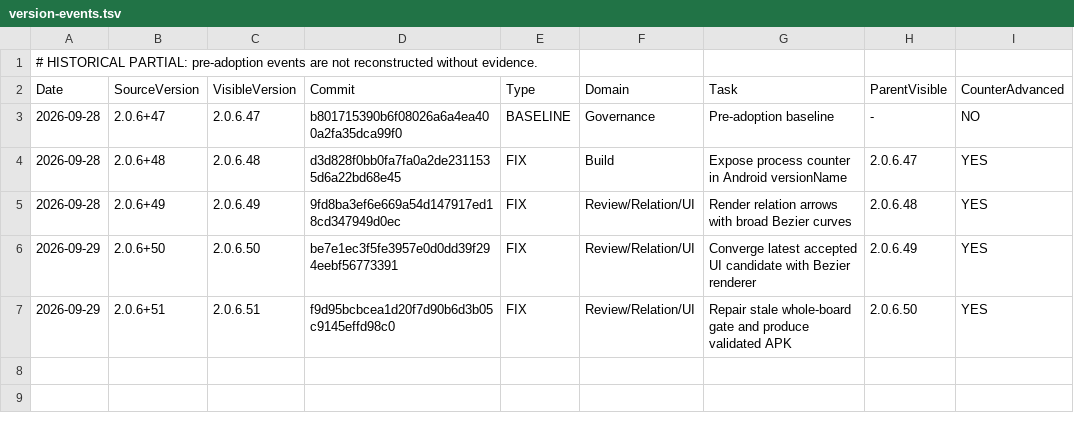
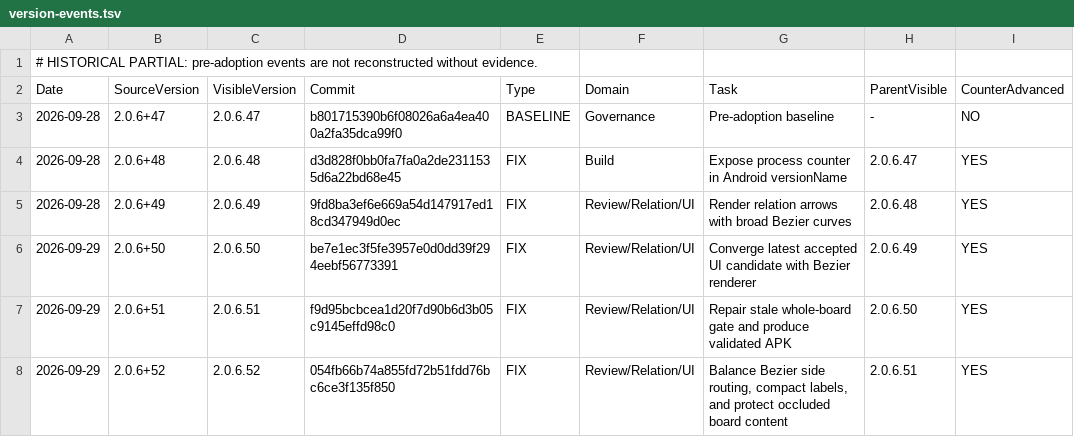
Before and after one commit to Heaifan/guayan_trainer, a TSV file: docs/governance/version-events.tsv, drawn as a sheet.

Commit message:
governance: record relation visual fix2 event

```diff
--- a/docs/governance/version-events.tsv
+++ b/docs/governance/version-events.tsv
@@ -7 +7,2 @@ Date	SourceVersion	VisibleVersion	Commit	Type	Domain	Task	ParentVisible	CounterA
 2026-09-29	2.0.6+51	2.0.6.51	f9d95bcbcea1d20f7d90b6d3b05c9145effd98c0	FIX	Review/Relation/UI	Repair stale whole-board gate and produce validated APK	2.0.6.50	YES
+2026-09-29	2.0.6+52	2.0.6.52	054fb66b74a855fd72b51fdd76bc6ce3f135f850	FIX	Review/Relation/UI	Balance Bezier side routing, compact labels, and protect occluded board content	2.0.6.51	YES
```
